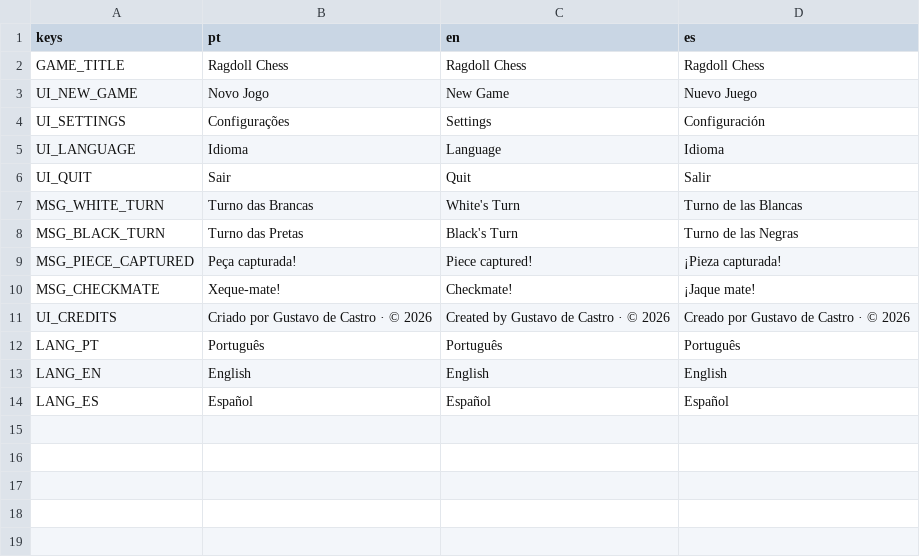
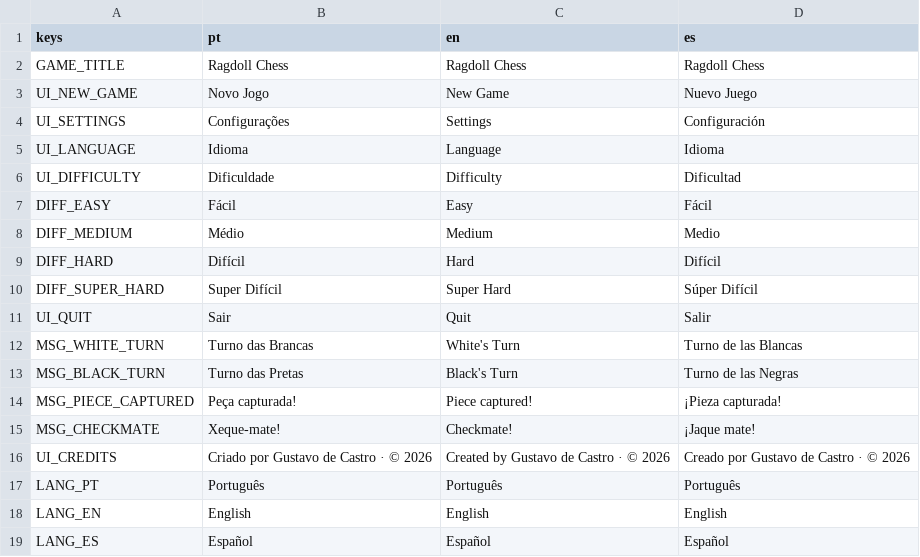
Before and after one commit to decastrosantos/ragdoll-chess, a CSV file: localization/translations.csv, drawn as a sheet.

```diff
--- a/localization/translations.csv
+++ b/localization/translations.csv
@@ -5,2 +5,7 @@ UI_SETTINGS,Configurações,Settings,Configuración
 UI_LANGUAGE,Idioma,Language,Idioma
+UI_DIFFICULTY,Dificuldade,Difficulty,Dificultad
+DIFF_EASY,Fácil,Easy,Fácil
+DIFF_MEDIUM,Médio,Medium,Medio
+DIFF_HARD,Difícil,Hard,Difícil
+DIFF_SUPER_HARD,Super Difícil,Super Hard,Súper Difícil
 UI_QUIT,Sair,Quit,Salir
```
Also changed, not shown: 5 other files.
